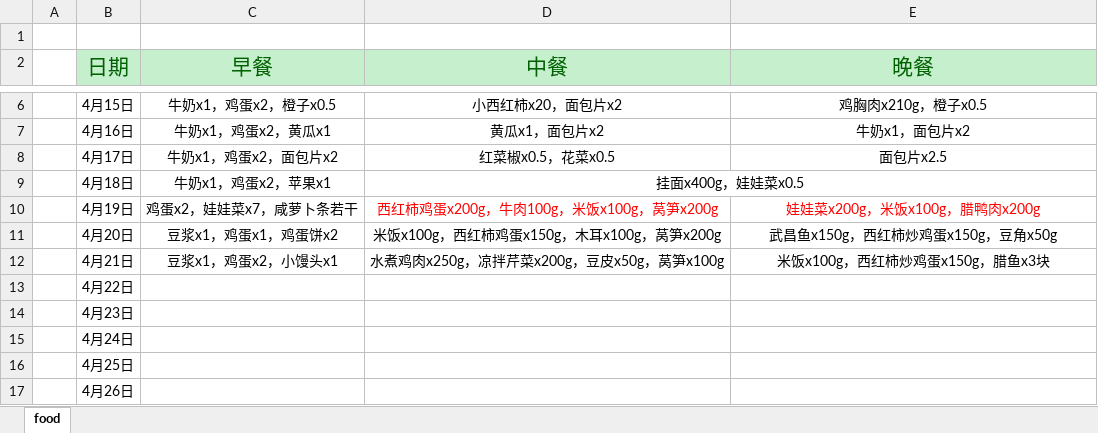
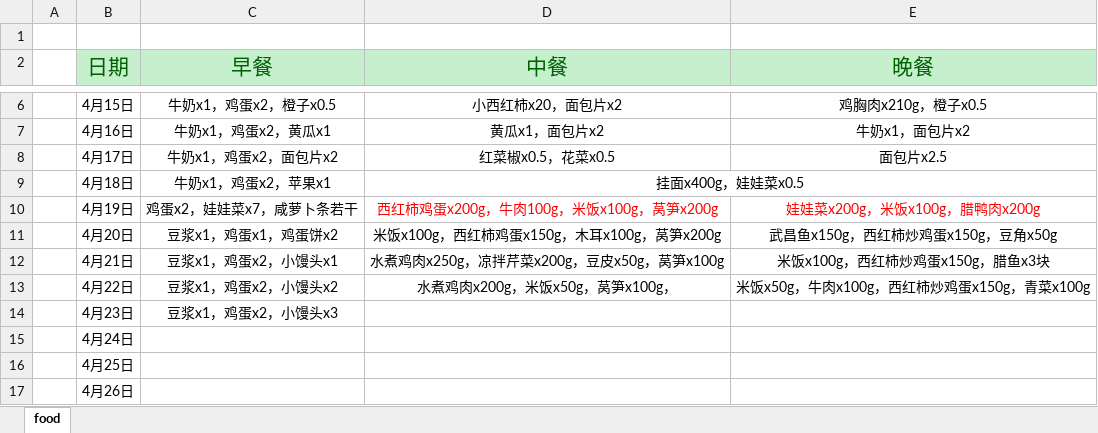
Before and after one commit to aoya/bodybuilding, an Excel workbook: 01.日常记录/02.Food.xlsx, sheet food, drawn as a sheet; only a part is shown, gaps mark what is left out; values as stored, in another font and other column widths than the file's, no borders; the diff names each change by its address in the sheet, - before the commit and + after, or states it on an @@ line.

```diff
--- a/01.日常记录/02.Food.xlsx (sheet food)
+++ b/01.日常记录/02.Food.xlsx (sheet food)
-C13 (早餐): (empty)
+C13 (早餐): 豆浆x1，鸡蛋x2，小馒头x2
-D13 (中餐): (empty)
+D13 (中餐): 水煮鸡肉x200g，米饭x50g，莴笋x100g，
-E13 (晚餐): (empty)
+E13 (晚餐): 米饭x50g，牛肉x100g，西红柿炒鸡蛋x150g，青菜x100g
-C14 (早餐): (empty)
+C14 (早餐): 豆浆x1，鸡蛋x2，小馒头x3
```
Also changed, not shown: 01.日常记录/01.每日体能训练记录.xlsx, 01.日常记录/03.体重曲线.xlsx.
